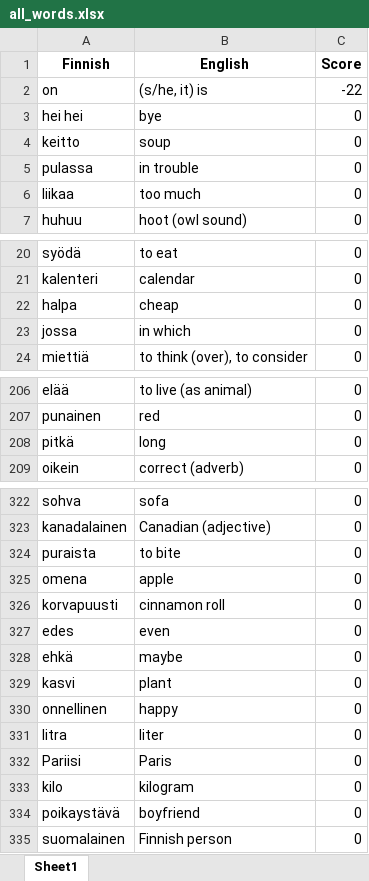
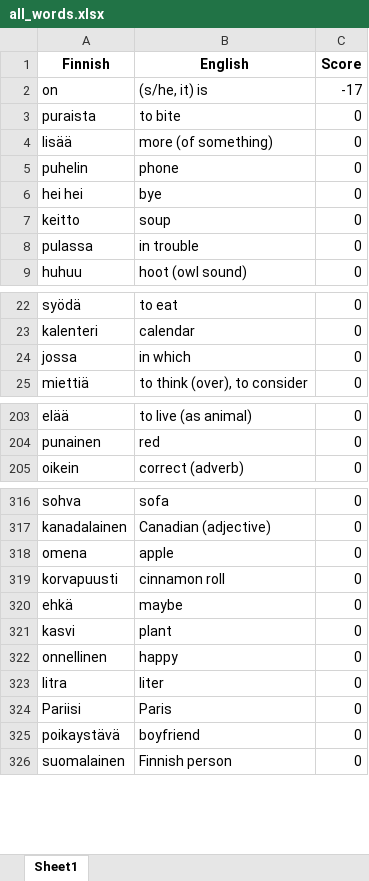
Before and after one commit to teverus/FinnishWordsLearner, an Excel workbook: all_words.xlsx, sheet Sheet1, drawn as a sheet; only a part is shown, gaps mark what is left out; values as stored, in another font and other column widths than the file's, no borders; removed rows and columns are numbered as before the commit, all else as after; the diff covers the shown part only; the diff names each change by its address in the sheet, - before the commit and + after, or states it on an @@ line.

```diff
--- a/all_words.xlsx (sheet Sheet1)
+++ b/all_words.xlsx (sheet Sheet1)
-C2 (Score): -22
+C2 (Score): -17
@@ row 324 moved to row 3: puraista @@
@@ row 195 moved to row 4: lisää @@
@@ row 127 moved to row 5: puhelin @@
-row 6: liikaa | too much | 0
-row 22: halpa | cheap | 0
-row 208: pitkä | long | 0
-row 327: edes | even | 0
-row 333: kilo | kilogram | 0
```
Also changed, not shown: 12 added rows and 7 removed rows elsewhere in this sheet, 5 other files.
